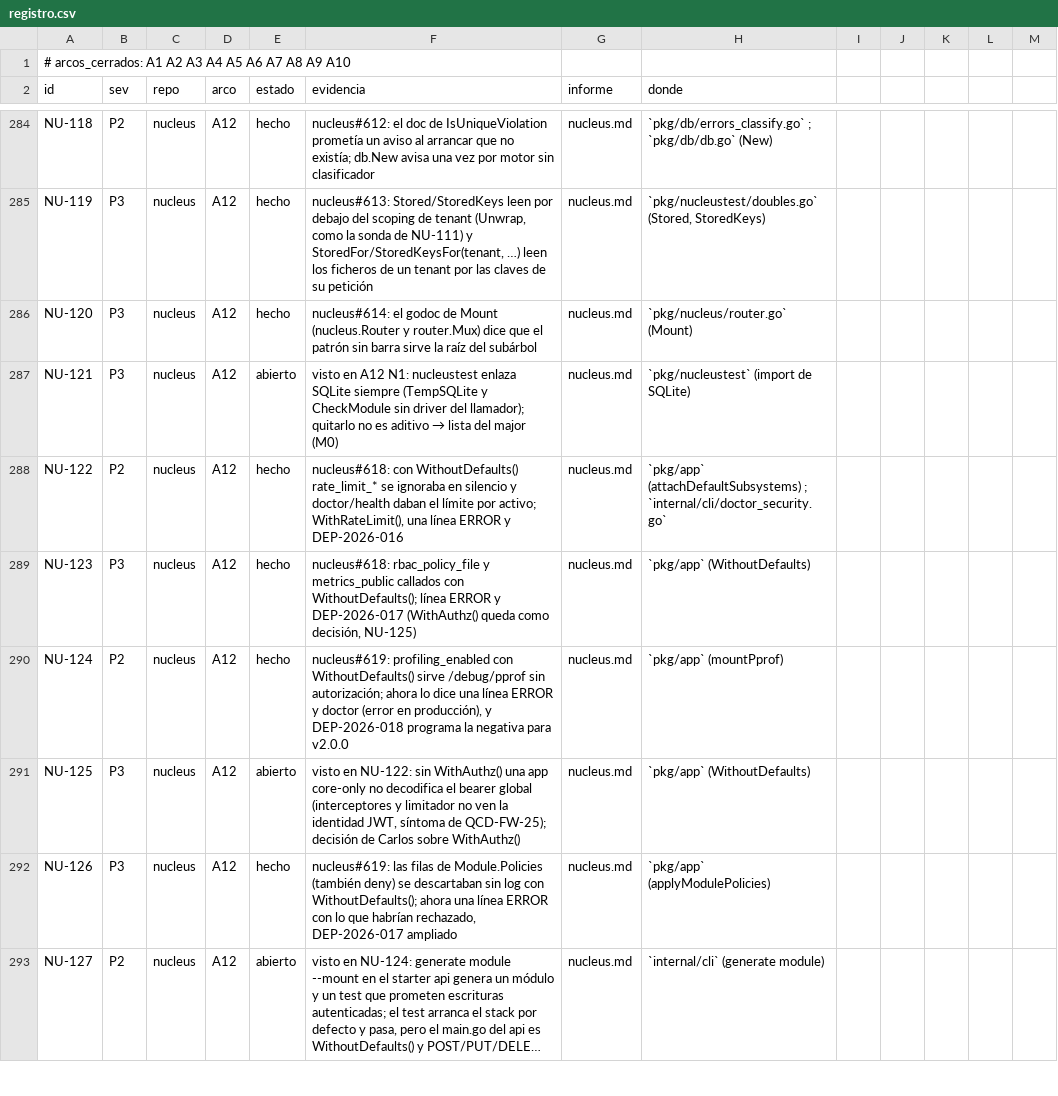
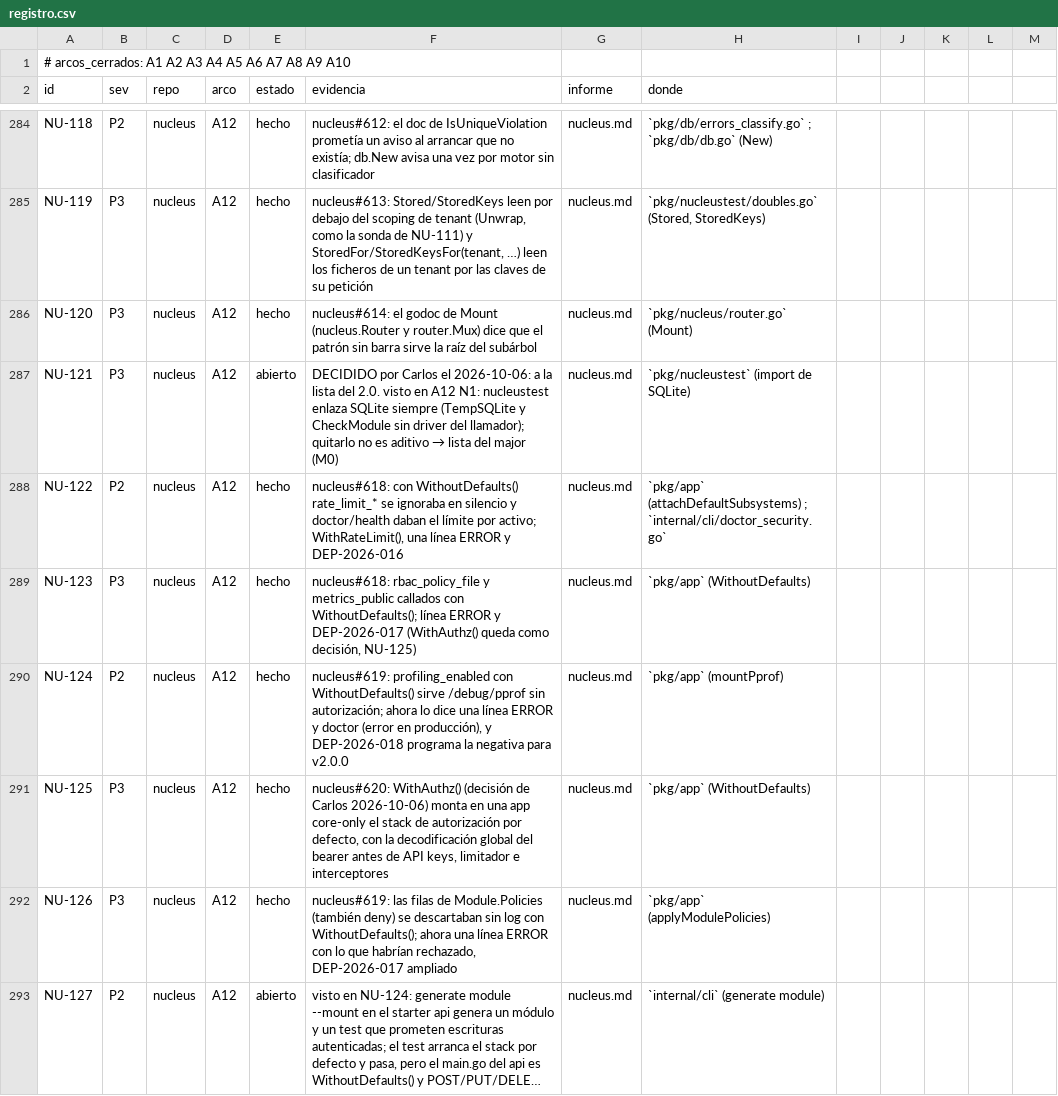
Before and after one commit to jcsvwinston/quantum, a CSV file: docs/auditoria/madurez-2026-09-03/registro.csv, drawn as a sheet; only a part is shown, gaps mark what is left out; long unchanged cells end in …; the diff covers the shown part only.

```diff
--- a/docs/auditoria/madurez-2026-09-03/registro.csv
+++ b/docs/auditoria/madurez-2026-09-03/registro.csv
@@ -286,3 +286,3 @@ NU-119,P3,nucleus,A12,hecho,"nucleus#613: Stored/StoredKeys leen por debajo del
 NU-120,P3,nucleus,A12,hecho,nucleus#614: el godoc de Mount (nucleus.Router y router.Mux) dice que el patrón sin barra sirve la raíz del subárbol,nucleus.md,`pkg/nucleus/router.go` (Mount)
-NU-121,P3,nucleus,A12,abierto,visto en A12 N1: nucleustest enlaza SQLite siempre (TempSQLite y CheckModule sin driver del llamador); quitarlo no es aditivo → lista del major (M0),nucleus.md,`pkg/nucleustest` (import de SQLite)
+NU-121,P3,nucleus,A12,abierto,DECIDIDO por Carlos el 2026-10-06: a la lista del 2.0. visto en A12 N1: nucleustest enlaza SQLite siempre (TempSQLite y CheckModule sin driver del llamador); quitarlo no es aditivo → lista del major (M0),nucleus.md,`pkg/nucleustest` (import de SQLite)
 NU-122,P2,nucleus,A12,hecho,"nucleus#618: con WithoutDefaults() rate_limit_* se ignoraba en silencio y doctor/health daban el límite por activo; WithRateLimit(), una línea ERROR y DEP-2026-016",nucleus.md,`pkg/app` (attachDefaultSubsystems) ; `internal/cli/doctor_security.go`
@@ -290,3 +290,3 @@ NU-123,P3,nucleus,A12,hecho,"nucleus#618: rbac_policy_file y metrics_public call
 NU-124,P2,nucleus,A12,hecho,"nucleus#619: profiling_enabled con WithoutDefaults() sirve /debug/pprof sin autorización; ahora lo dice una línea ERROR y doctor (error en producción), y DEP-2026-018 programa la negativa para v2.0.0",nucleus.md,`pkg/app` (mountPprof)
-NU-125,P3,nucleus,A12,abierto,"visto en NU-122: sin WithAuthz() una app core-only no decodifica el bearer global (interceptores y limitador no ven la identidad JWT, síntoma de QCD-FW-25); decisión de Carlos sobre WithAuthz()",nucleus.md,`pkg/app` (WithoutDefaults)
+NU-125,P3,nucleus,A12,hecho,"nucleus#620: WithAuthz() (decisión de Carlos 2026-10-06) monta en una app core-only el stack de autorización por defecto, con la decodificación global del bearer antes de API keys, limitador e interceptores",nucleus.md,`pkg/app` (WithoutDefaults)
 NU-126,P3,nucleus,A12,hecho,"nucleus#619: las filas de Module.Policies (también deny) se descartaban sin log con WithoutDefaults(); ahora una línea ERROR con lo que habrían rechazado, DEP-2026-017 ampliado",nucleus.md,`pkg/app` (applyModulePolicies)
```
Also changed, not shown: 1 added row and 9 edited cells elsewhere in this file, 3 other files.
